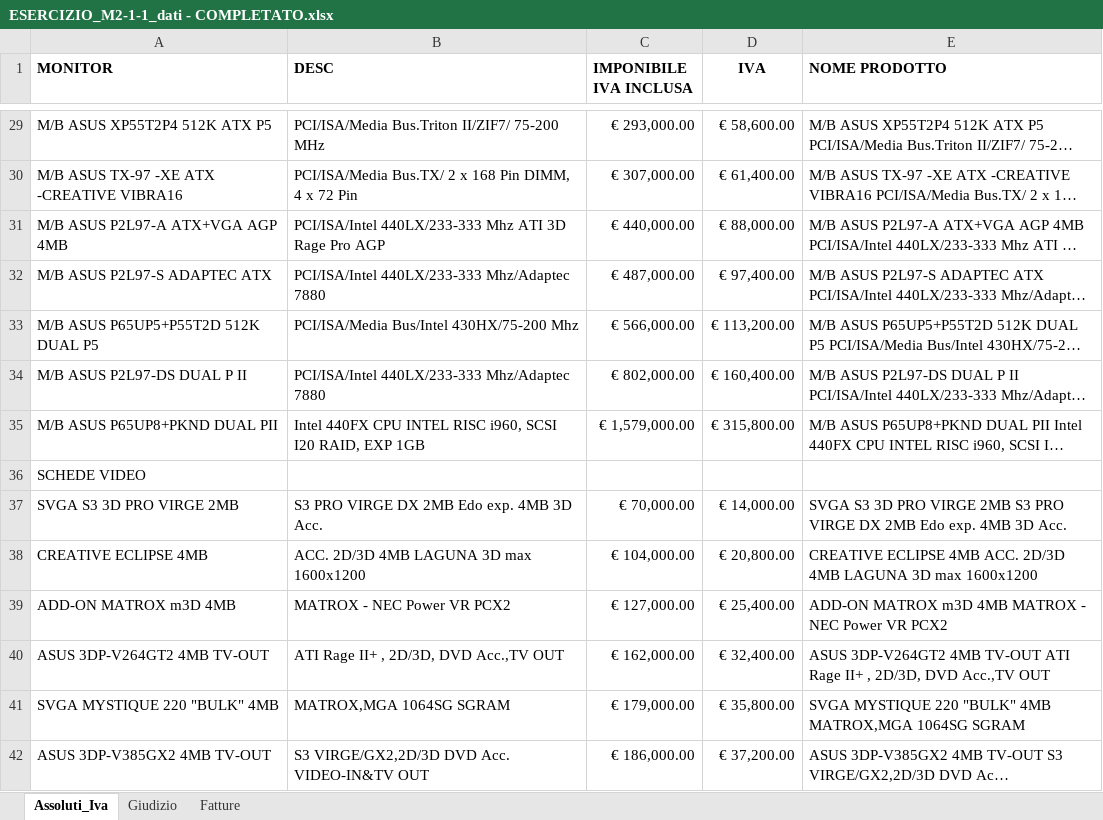
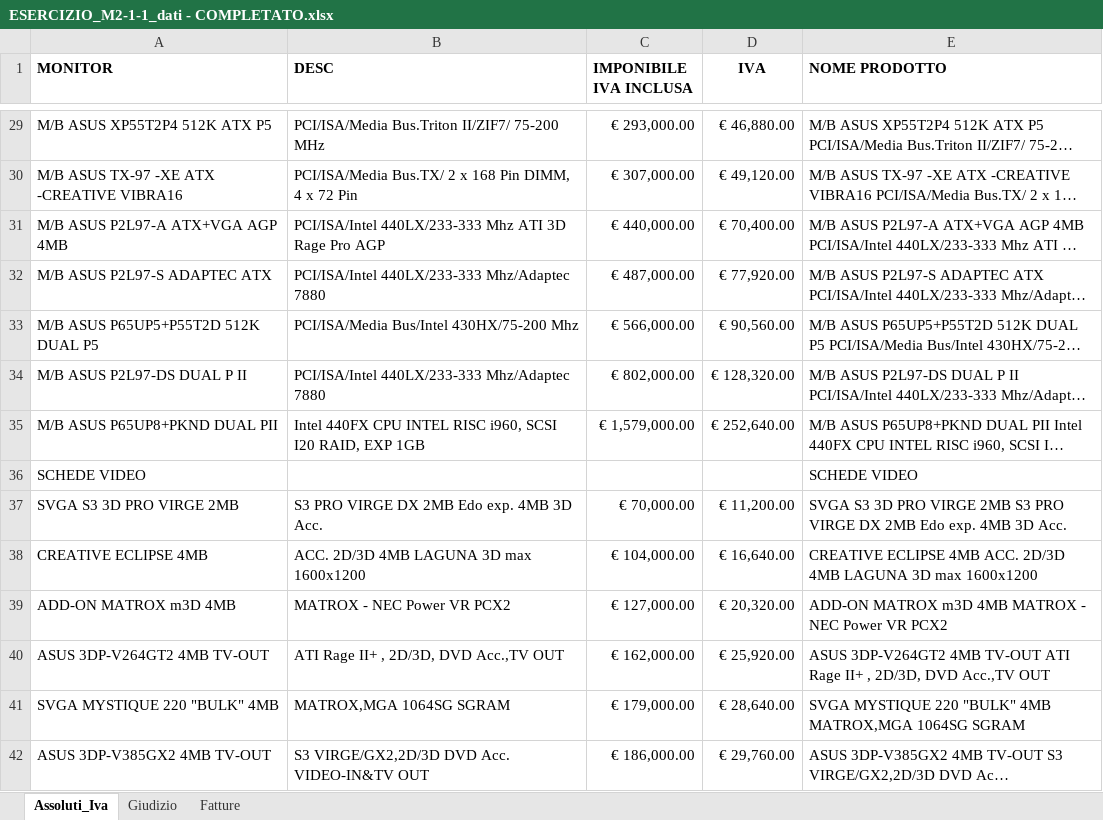
Before and after one commit to Megane73/Epicode-Excel, an Excel workbook: ESERCIZIO_M2-1-1_dati - COMPLETATO.xlsx, sheet Assoluti_Iva, drawn as a sheet; only a part is shown, gaps mark what is left out; long unchanged cells end in …; values as stored, in another font and other column widths than the file's, no borders; the diff covers the shown part only; the diff names each change by its address in the sheet, - before the commit and + after, or states it on an @@ line.

```diff
--- a/ESERCIZIO_M2-1-1_dati - COMPLETATO.xlsx (sheet Assoluti_Iva)
+++ b/ESERCIZIO_M2-1-1_dati - COMPLETATO.xlsx (sheet Assoluti_Iva)
-D29 (IVA): € 58,600.00
+D29 (IVA): € 46,880.00
-D30 (IVA): € 61,400.00
+D30 (IVA): € 49,120.00
-D31 (IVA): € 88,000.00
+D31 (IVA): € 70,400.00
-D32 (IVA): € 97,400.00
+D32 (IVA): € 77,920.00
-D33 (IVA): € 113,200.00
+D33 (IVA): € 90,560.00
-D34 (IVA): € 160,400.00
+D34 (IVA): € 128,320.00
-D35 (IVA): € 315,800.00
+D35 (IVA): € 252,640.00
-E36 (NOME PRODOTTO): (empty)
+E36 (NOME PRODOTTO): SCHEDE VIDEO
-D37 (IVA): € 14,000.00
+D37 (IVA): € 11,200.00
-D38 (IVA): € 20,800.00
+D38 (IVA): € 16,640.00
-D39 (IVA): € 25,400.00
+D39 (IVA): € 20,320.00
-D40 (IVA): € 32,400.00
+D40 (IVA): € 25,920.00
-D41 (IVA): € 35,800.00
+D41 (IVA): € 28,640.00
-D42 (IVA): € 37,200.00
+D42 (IVA): € 29,760.00
```
Also changed, not shown: 322 edited cells elsewhere in this sheet, sheet Giudizio, formulas that keep their value, ESERCIZIO_M2-1-2_dati - COMPLETATO.xlsx, 1 other file.
